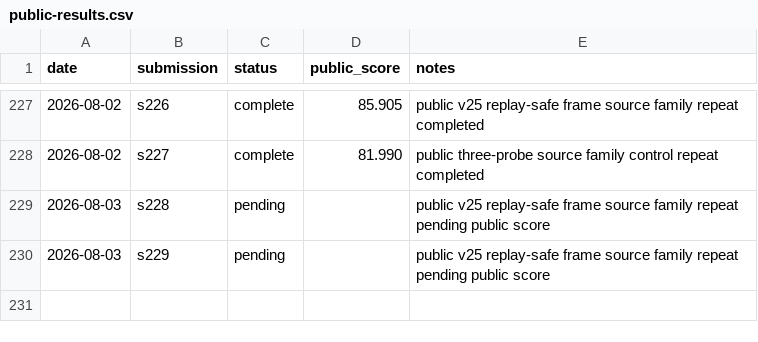
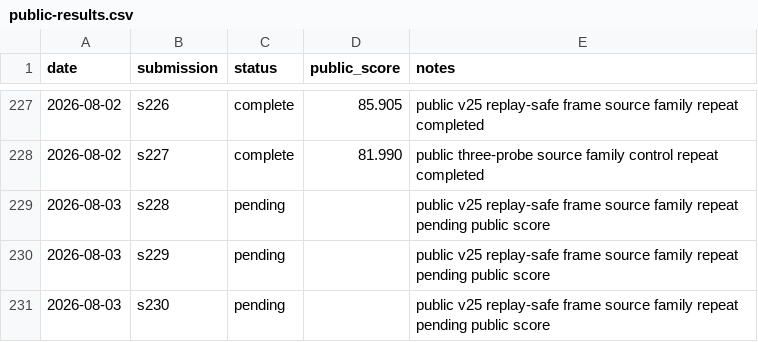
Before and after one commit to Beiciccc/security-eval-experiment-log, a CSV file: results/summary-tables/public-results.csv, drawn as a sheet; only a part is shown, gaps mark what is left out; the diff names each change by its address in the sheet, - before the commit and + after, or states it on an @@ line.

Commit message:
Record s230 pending result

```diff
--- a/results/summary-tables/public-results.csv
+++ b/results/summary-tables/public-results.csv
+row 231: 2026-08-03 | s230 | pending |  | public v25 replay-safe frame source family repeat pending public score
```
Also changed, not shown: 4 other files.
